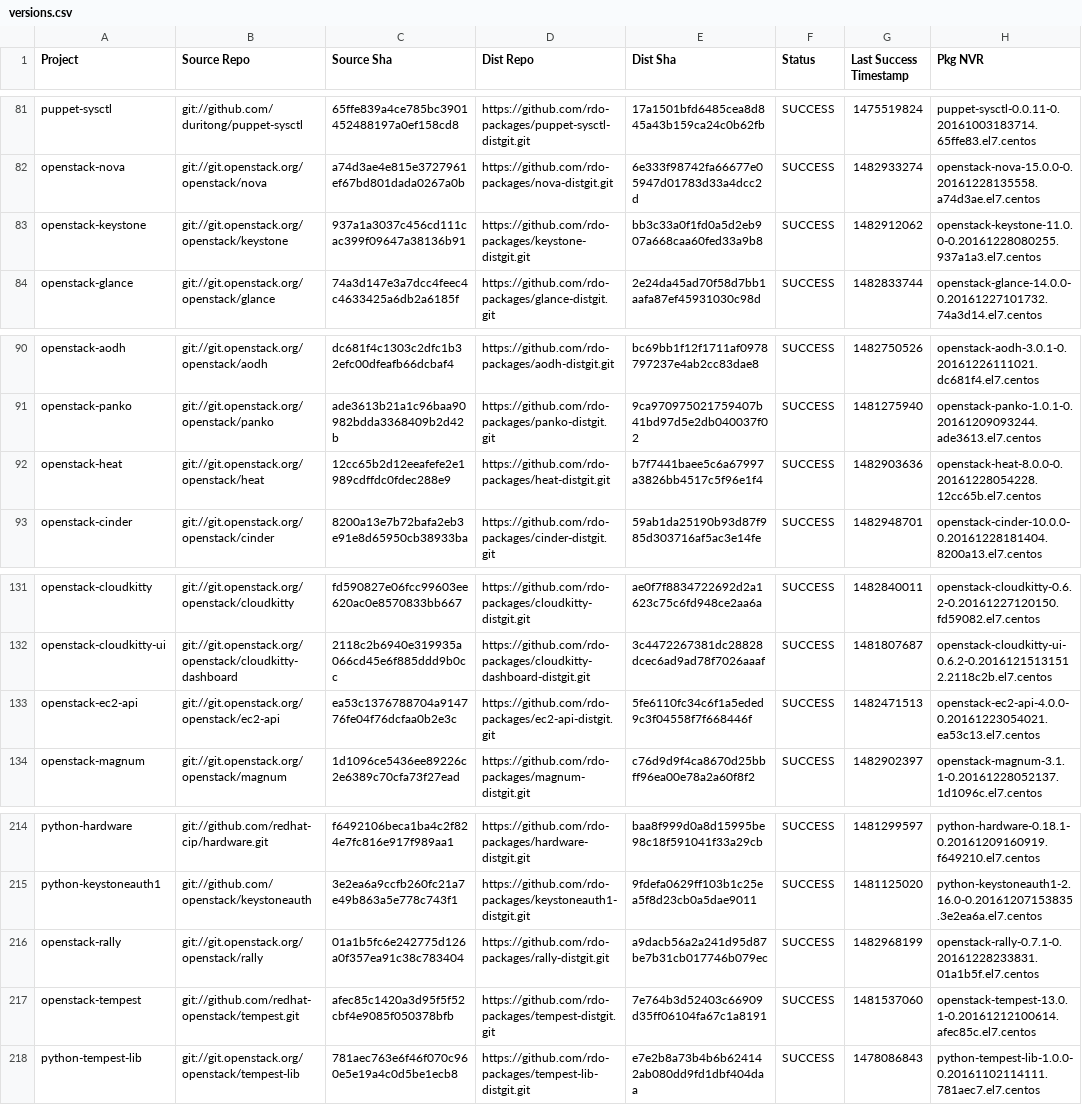
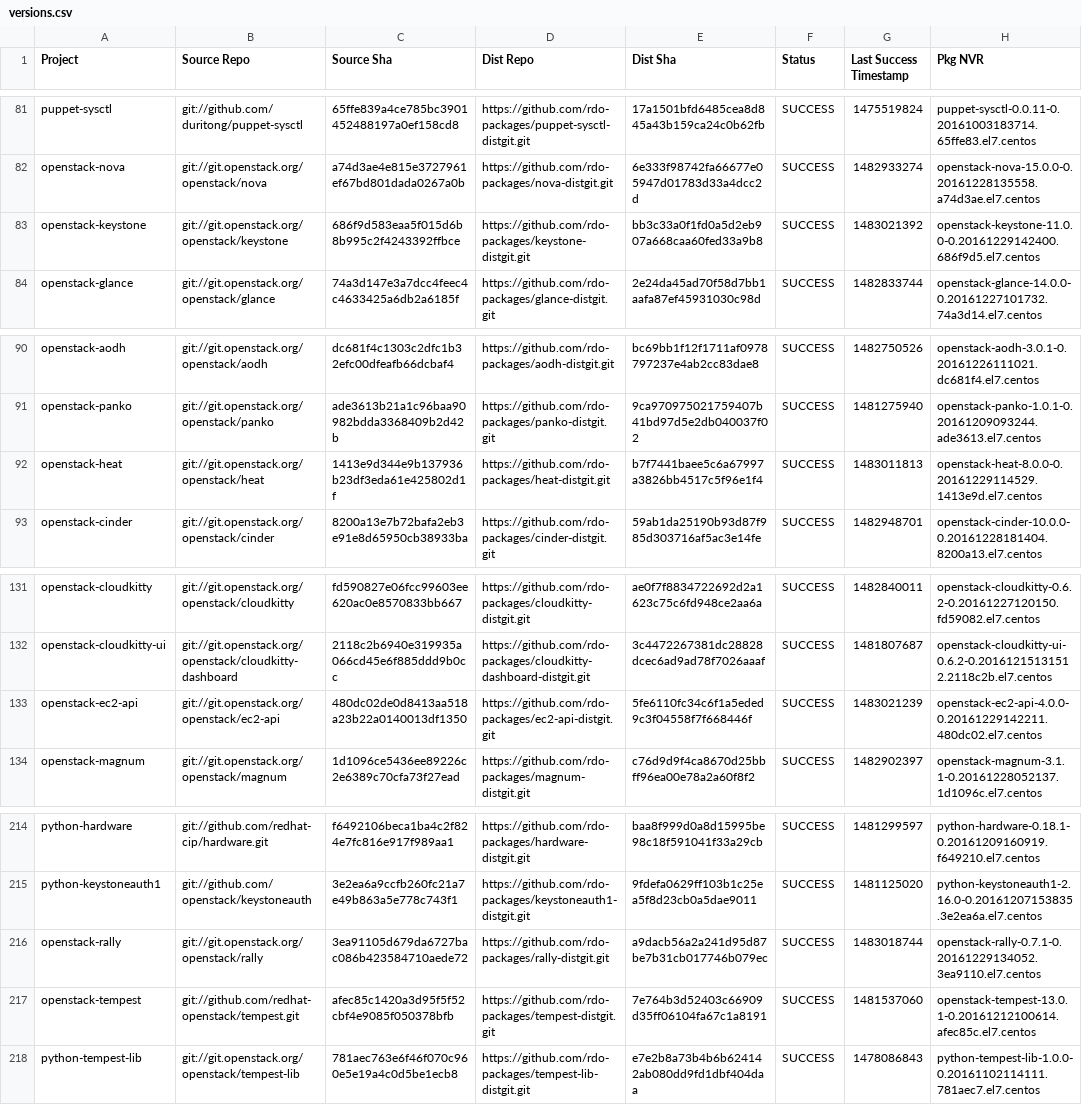
Before and after one commit to yazug/openstack-rdo-trunk-promotions, a CSV file: versions.csv, drawn as a sheet; only a part is shown, gaps mark what is left out.

Commit message:
import hash 686f9d58
Full Hash: 686f9d583eaa5f015d6b8b995c2f4243392ffbce_bb3c33a0	- Updated  delorean.repo
	- Updated  versions.csv

```diff
--- a/versions.csv
+++ b/versions.csv
@@ -82,3 +82,3 @@ puppet-sysctl,git://github.com/duritong/puppet-sysctl,65ffe839a4ce785bc390145248
 openstack-nova,git://git.openstack.org/openstack/nova,a74d3ae4e815e3727961ef67bd801dada0267a0b,https://github.com/rdo-packages/nova-distgit.git,6e333f98742fa66677e05947d01783d33a4dcc2d,SUCCESS,1482933274,openstack-nova-15.0.0-0.20161228135558.a74d3ae.el7.centos
-openstack-keystone,git://git.openstack.org/openstack/keystone,937a1a3037c456cd111cac399f09647a38136b91,https://github.com/rdo-packages/keystone-distgit.git,bb3c33a0f1fd0a5d2eb907a668caa60fed33a9b8,SUCCESS,1482912062,openstack-keystone-11.0.0-0.20161228080255.937a1a3.el7.centos
+openstack-keystone,git://git.openstack.org/openstack/keystone,686f9d583eaa5f015d6b8b995c2f4243392ffbce,https://github.com/rdo-packages/keystone-distgit.git,bb3c33a0f1fd0a5d2eb907a668caa60fed33a9b8,SUCCESS,1483021392,openstack-keystone-11.0.0-0.20161229142400.686f9d5.el7.centos
 openstack-glance,git://git.openstack.org/openstack/glance,74a3d147e3a7dcc4feec4c4633425a6db2a6185f,https://github.com/rdo-packages/glance-distgit.git,2e24da45ad70f58d7bb1aafa87ef45931030c98d,SUCCESS,1482833744,openstack-glance-14.0.0-0.20161227101732.74a3d14.el7.centos
@@ -91,3 +91,3 @@ openstack-aodh,git://git.openstack.org/openstack/aodh,dc681f4c1303c2dfc1b32efc00
 openstack-panko,git://git.openstack.org/openstack/panko,ade3613b21a1c96baa90982bdda3368409b2d42b,https://github.com/rdo-packages/panko-distgit.git,9ca970975021759407b41bd97d5e2db040037f02,SUCCESS,1481275940,openstack-panko-1.0.1-0.20161209093244.ade3613.el7.centos
-openstack-heat,git://git.openstack.org/openstack/heat,12cc65b2d12eeafefe2e1989cdffdc0fdec288e9,https://github.com/rdo-packages/heat-distgit.git,b7f7441baee5c6a67997a3826bb4517c5f96e1f4,SUCCESS,1482903636,openstack-heat-8.0.0-0.20161228054228.12cc65b.el7.centos
+openstack-heat,git://git.openstack.org/openstack/heat,1413e9d344e9b137936b23df3eda61e425802d1f,https://github.com/rdo-packages/heat-distgit.git,b7f7441baee5c6a67997a3826bb4517c5f96e1f4,SUCCESS,1483011813,openstack-heat-8.0.0-0.20161229114529.1413e9d.el7.centos
 openstack-cinder,git://git.openstack.org/openstack/cinder,8200a13e7b72bafa2eb3e91e8d65950cb38933ba,https://github.com/rdo-packages/cinder-distgit.git,59ab1da25190b93d87f985d303716af5ac3e14fe,SUCCESS,1482948701,openstack-cinder-10.0.0-0.20161228181404.8200a13.el7.centos
@@ -132,3 +132,3 @@ openstack-cloudkitty,git://git.openstack.org/openstack/cloudkitty,fd590827e06fcc
 openstack-cloudkitty-ui,git://git.openstack.org/openstack/cloudkitty-dashboard,2118c2b6940e319935a066cd45e6f885ddd9b0cc,https://github.com/rdo-packages/cloudkitty-dashboard-distgit.git,3c4472267381dc28828dcec6ad9ad78f7026aaaf,SUCCESS,1481807687,openstack-cloudkitty-ui-0.6.2-0.20161215131512.2118c2b.el7.centos
-openstack-ec2-api,git://git.openstack.org/openstack/ec2-api,ea53c1376788704a914776fe04f76dcfaa0b2e3c,https://github.com/rdo-packages/ec2-api-distgit.git,5fe6110fc34c6f1a5eded9c3f04558f7f668446f,SUCCESS,1482471513,openstack-ec2-api-4.0.0-0.20161223054021.ea53c13.el7.centos
+openstack-ec2-api,git://git.openstack.org/openstack/ec2-api,480dc02de0d8413aa518a23b22a0140013df1350,https://github.com/rdo-packages/ec2-api-distgit.git,5fe6110fc34c6f1a5eded9c3f04558f7f668446f,SUCCESS,1483021239,openstack-ec2-api-4.0.0-0.20161229142211.480dc02.el7.centos
 openstack-magnum,git://git.openstack.org/openstack/magnum,1d1096ce5436ee89226c2e6389c70cfa73f27ead,https://github.com/rdo-packages/magnum-distgit.git,c76d9d9f4ca8670d25bbff96ea00e78a2a60f8f2,SUCCESS,1482902397,openstack-magnum-3.1.1-0.20161228052137.1d1096c.el7.centos
@@ -215,3 +215,3 @@ python-hardware,git://github.com/redhat-cip/hardware.git,f6492106beca1ba4c2f824e
 python-keystoneauth1,git://github.com/openstack/keystoneauth,3e2ea6a9ccfb260fc21a7e49b863a5e778c743f1,https://github.com/rdo-packages/keystoneauth1-distgit.git,9fdefa0629ff103b1c25ea5f8d23cb0a5dae9011,SUCCESS,1481125020,python-keystoneauth1-2.16.0-0.20161207153835.3e2ea6a.el7.centos
-openstack-rally,git://git.openstack.org/openstack/rally,01a1b5fc6e242775d126a0f357ea91c38c783404,https://github.com/rdo-packages/rally-distgit.git,a9dacb56a2a241d95d87be7b31cb017746b079ec,SUCCESS,1482968199,openstack-rally-0.7.1-0.20161228233831.01a1b5f.el7.centos
+openstack-rally,git://git.openstack.org/openstack/rally,3ea91105d679da6727bac086b423584710aede72,https://github.com/rdo-packages/rally-distgit.git,a9dacb56a2a241d95d87be7b31cb017746b079ec,SUCCESS,1483018744,openstack-rally-0.7.1-0.20161229134052.3ea9110.el7.centos
 openstack-tempest,git://github.com/redhat-openstack/tempest.git,afec85c1420a3d95f5f52cbf4e9085f050378bfb,https://github.com/rdo-packages/tempest-distgit.git,7e764b3d52403c66909d35ff06104fa67c1a8191,SUCCESS,1481537060,openstack-tempest-13.0.1-0.20161212100614.afec85c.el7.centos
```
Also changed, not shown: 1 other file.
